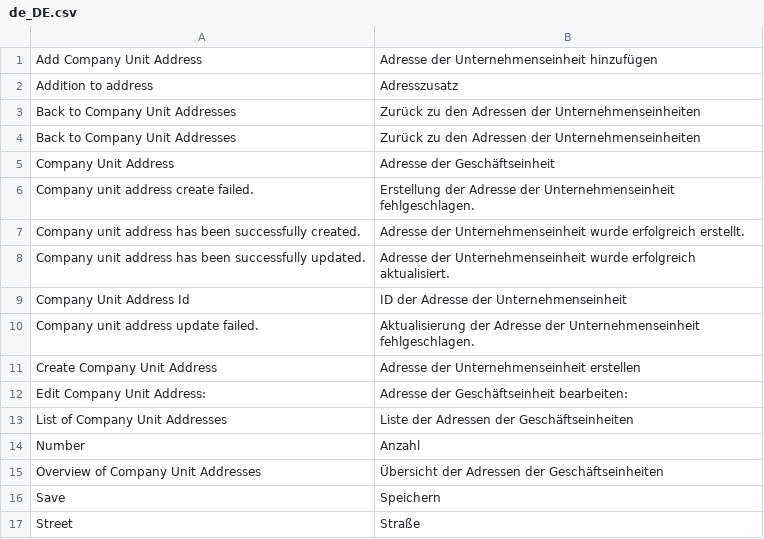
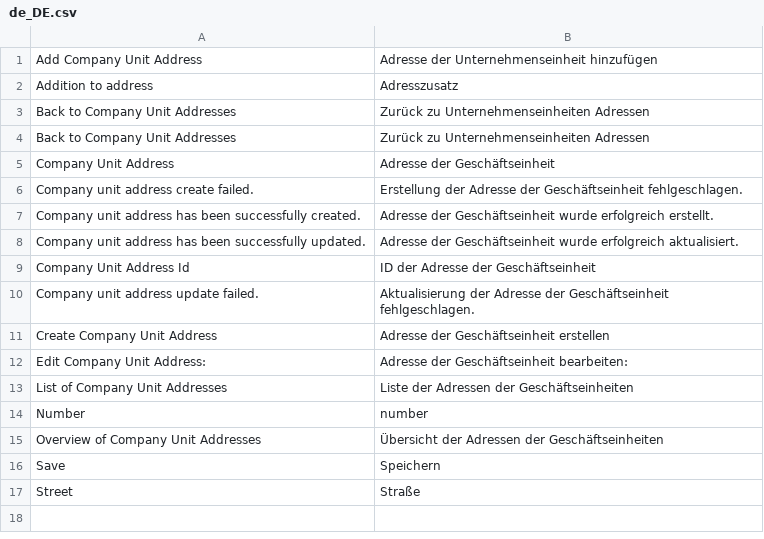
Before and after one commit to spryker/company-unit-address-gui, a CSV file: data/translation/Zed/de_DE.csv, drawn as a sheet.

Commit message:
cc-2717 integrated translations files to its modules

```diff
--- a/data/translation/Zed/de_DE.csv
+++ b/data/translation/Zed/de_DE.csv
@@ -2,14 +2,14 @@
 "Addition to address",Adresszusatz
-"Back to Company Unit Addresses","Zurück zu den Adressen der Unternehmenseinheiten"
-"Back to Company Unit Addresses","Zurück zu den Adressen der Unternehmenseinheiten"
+"Back to Company Unit Addresses","Zurück zu Unternehmenseinheiten Adressen"
+"Back to Company Unit Addresses","Zurück zu Unternehmenseinheiten Adressen"
 "Company Unit Address","Adresse der Geschäftseinheit"
-"Company unit address create failed.","Erstellung der Adresse der Unternehmenseinheit fehlgeschlagen."
-"Company unit address has been successfully created.","Adresse der Unternehmenseinheit wurde erfolgreich erstellt."
-"Company unit address has been successfully updated.","Adresse der Unternehmenseinheit wurde erfolgreich aktualisiert."
-"Company Unit Address Id","ID der Adresse der Unternehmenseinheit"
-"Company unit address update failed.","Aktualisierung der Adresse der Unternehmenseinheit fehlgeschlagen."
-"Create Company Unit Address","Adresse der Unternehmenseinheit erstellen"
+"Company unit address create failed.","Erstellung der Adresse der Geschäftseinheit fehlgeschlagen."
+"Company unit address has been successfully created.","Adresse der Geschäftseinheit wurde erfolgreich erstellt."
+"Company unit address has been successfully updated.","Adresse der Geschäftseinheit wurde erfolgreich aktualisiert."
+"Company Unit Address Id","ID der Adresse der Geschäftseinheit"
+"Company unit address update failed.","Aktualisierung der Adresse der Geschäftseinheit fehlgeschlagen."
+"Create Company Unit Address","Adresse der Geschäftseinheit erstellen"
 "Edit Company Unit Address:","Adresse der Geschäftseinheit bearbeiten:"
 "List of Company Unit Addresses","Liste der Adressen der Geschäftseinheiten"
-Number,Anzahl
+Number,number
 "Overview of Company Unit Addresses","Übersicht der Adressen der Geschäftseinheiten"
```
